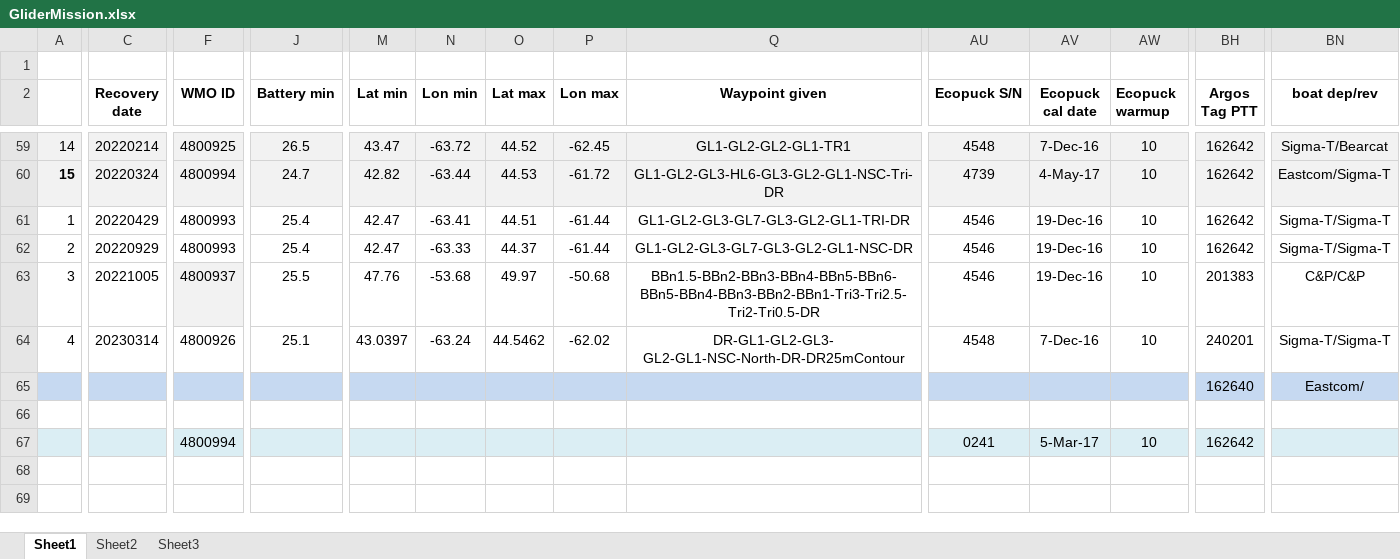
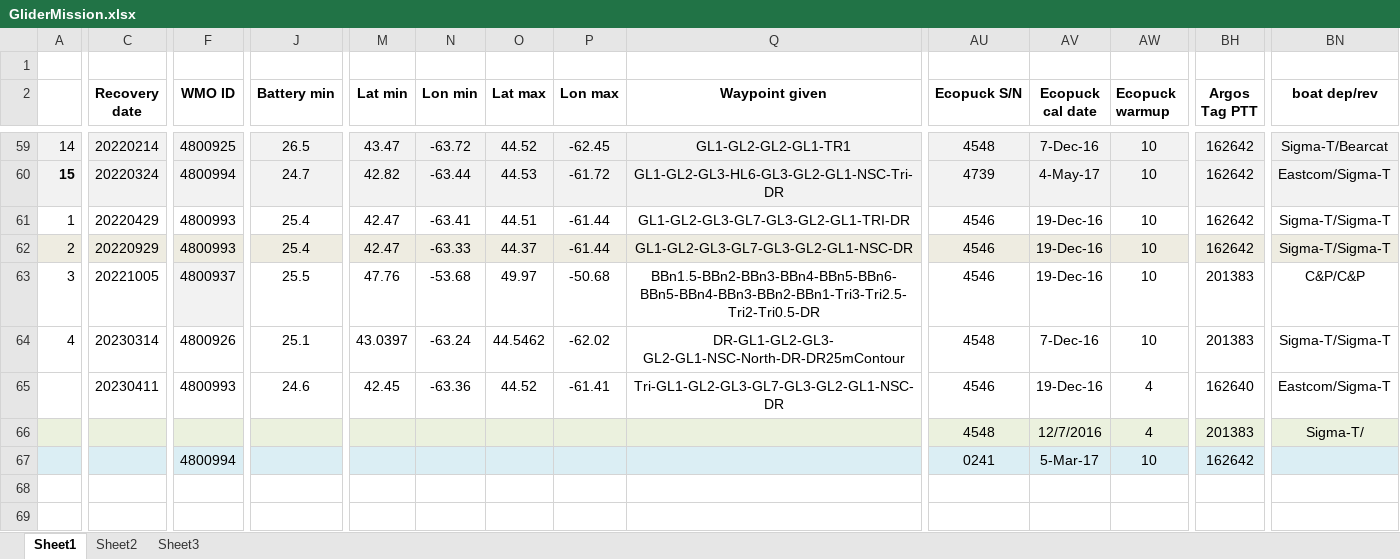
Before and after one commit to DFOglider/pilotingApp, an Excel workbook: GliderMission.xlsx, sheet Sheet1, drawn as a sheet; only a part is shown, gaps mark what is left out; values as stored, in another font and other column widths than the file's, no borders; rows hold the shown columns only; the diff covers the shown part only; the diff names each change by its address in the sheet, - before the commit and + after, or states it on an @@ line.

```diff
--- a/GliderMission.xlsx (sheet Sheet1)
+++ b/GliderMission.xlsx (sheet Sheet1)
-A62:BN62 fill: none
+A62:BN62 fill: #EEECE1
-BH64 (Argos Tag PTT): 240201
+BH64 (Argos Tag PTT): 201383
-A65:BN65 fill: #C6D9F1
+A65:BN65 fill: none
-C65 (Recovery date): (empty)
+C65 (Recovery date): 20230411
-F65 (WMO ID): (empty)
+F65 (WMO ID): 4800993
-J65 (Battery min): (empty)
+J65 (Battery min): 24.6
-M65 (Lat min): (empty)
+M65 (Lat min): 42.45
-N65 (Lon min): (empty)
+N65 (Lon min): -63.36
-O65 (Lat max): (empty)
+O65 (Lat max): 44.52
-P65 (Lon max): (empty)
+P65 (Lon max): -61.41
-Q65 (Waypoint given): (empty)
+Q65 (Waypoint given): Tri-GL1-GL2-GL3-GL7-GL3-GL2-GL1-NSC-DR
-AU65 (Ecopuck S/N): (empty)
+AU65 (Ecopuck S/N): 4546
-AV65 (Ecopuck cal date): (empty)
+AV65 (Ecopuck cal date): 19-Dec-16
-AW65 (Ecopuck warmup): (empty)
+AW65 (Ecopuck warmup): 4
-BN65 (boat dep/rev): Eastcom/
+BN65 (boat dep/rev): Eastcom/Sigma-T
-A66:BN66 fill: none
+A66:BN66 fill: #EBF1DE
-row 66: (empty)
+row 66:  |  |  |  |  |  |  |  |  | 4548 | 12/7/2016 | 4 | 201383 | Sigma-T/
```
Also changed, not shown: 11 edited cells and cell formats elsewhere in this sheet, 2 other files.
